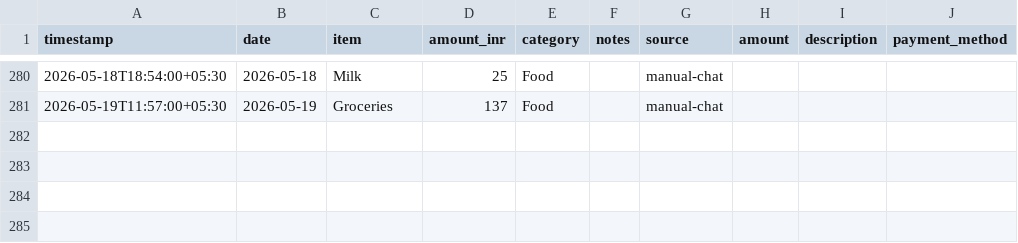
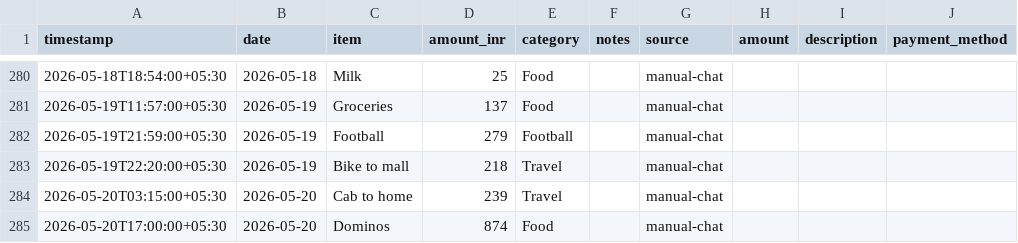
Before and after one commit to Sukrittt/envelope, a CSV file: productivity/expenses.csv, drawn as a sheet; only a part is shown, gaps mark what is left out.

Commit message:
Log missed expenses: football, bike to mall, cab home, dominos

```diff
--- a/productivity/expenses.csv
+++ b/productivity/expenses.csv
@@ -281 +281,5 @@ timestamp,date,item,amount_inr,category,notes,source,amount,description,payment_
 2026-05-19T11:57:00+05:30,2026-05-19,Groceries,137,Food,,manual-chat
+2026-05-19T21:59:00+05:30,2026-05-19,Football,279,Football,,manual-chat
+2026-05-19T22:20:00+05:30,2026-05-19,Bike to mall,218,Travel,,manual-chat
+2026-05-20T03:15:00+05:30,2026-05-20,Cab to home,239,Travel,,manual-chat
+2026-05-20T17:00:00+05:30,2026-05-20,Dominos,874,Food,,manual-chat
```
Also changed, not shown: data/expenses.csv, public/productivity/expenses.csv, 1 other file.
